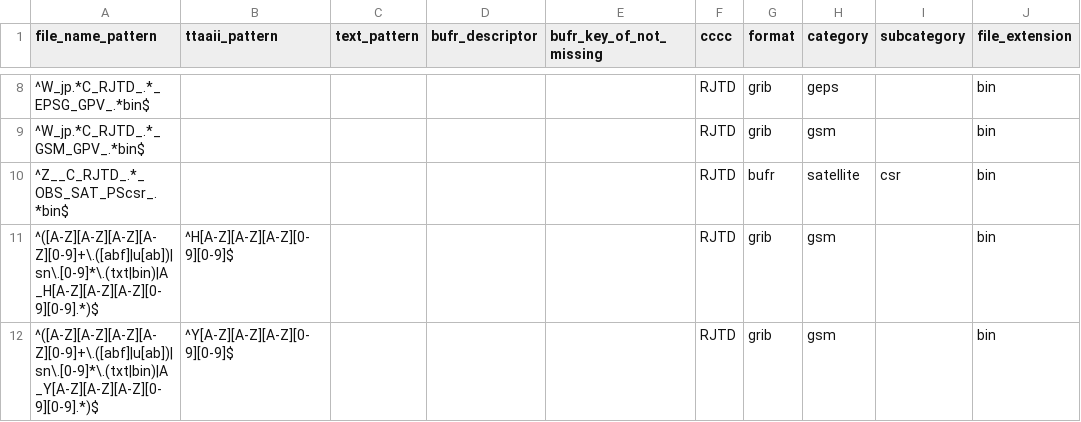
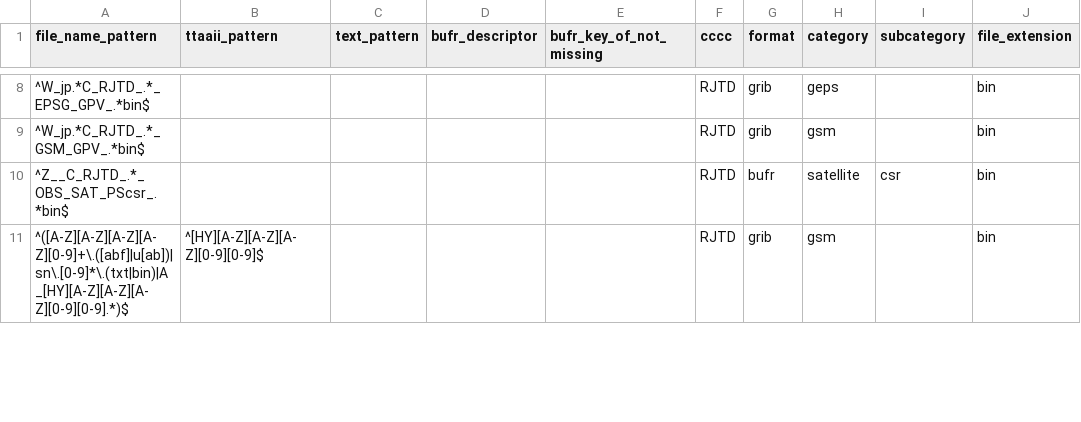
Before and after one commit to public-tatsuya-noyori/meteorological_preprocessor, a CSV file: src/meteorological_preprocessor/conf_batch_to_cache.csv, drawn as a sheet; only a part is shown, gaps mark what is left out; the diff covers the shown part only.

Commit message:
commit

```diff
--- a/src/meteorological_preprocessor/conf_batch_to_cache.csv
+++ b/src/meteorological_preprocessor/conf_batch_to_cache.csv
@@ -10,3 +10,2 @@ file_name_pattern,ttaaii_pattern,text_pattern,bufr_descriptor,bufr_key_of_not_mi
 ^Z__C_RJTD_.*_OBS_SAT_PScsr_.*bin$,,,,,RJTD,bufr,satellite,csr,bin
-^([A-Z][A-Z][A-Z][A-Z][0-9]+\.([abf]|u[ab])|sn\.[0-9]*\.(txt|bin)|A_H[A-Z][A-Z][A-Z][0-9][0-9].*)$,^H[A-Z][A-Z][A-Z][0-9][0-9]$,,,,RJTD,grib,gsm,,bin
-^([A-Z][A-Z][A-Z][A-Z][0-9]+\.([abf]|u[ab])|sn\.[0-9]*\.(txt|bin)|A_Y[A-Z][A-Z][A-Z][0-9][0-9].*)$,^Y[A-Z][A-Z][A-Z][0-9][0-9]$,,,,RJTD,grib,gsm,,bin
+^([A-Z][A-Z][A-Z][A-Z][0-9]+\.([abf]|u[ab])|sn\.[0-9]*\.(txt|bin)|A_[HY][A-Z][A-Z][A-Z][0-9][0-9].*)$,^[HY][A-Z][A-Z][A-Z][0-9][0-9]$,,,,RJTD,grib,gsm,,bin
```
Also changed, not shown: 5 added rows and 5 edited cells elsewhere in this file.
